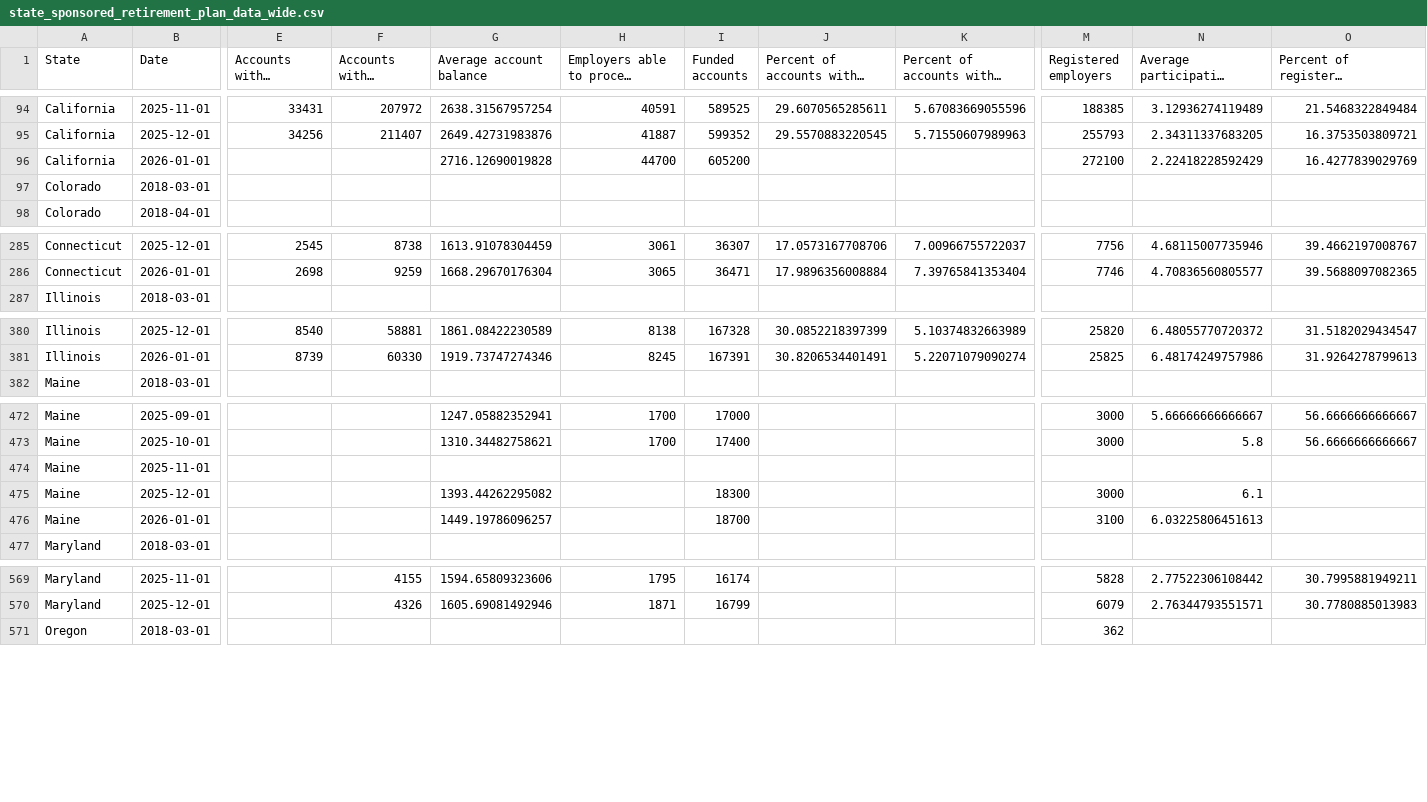
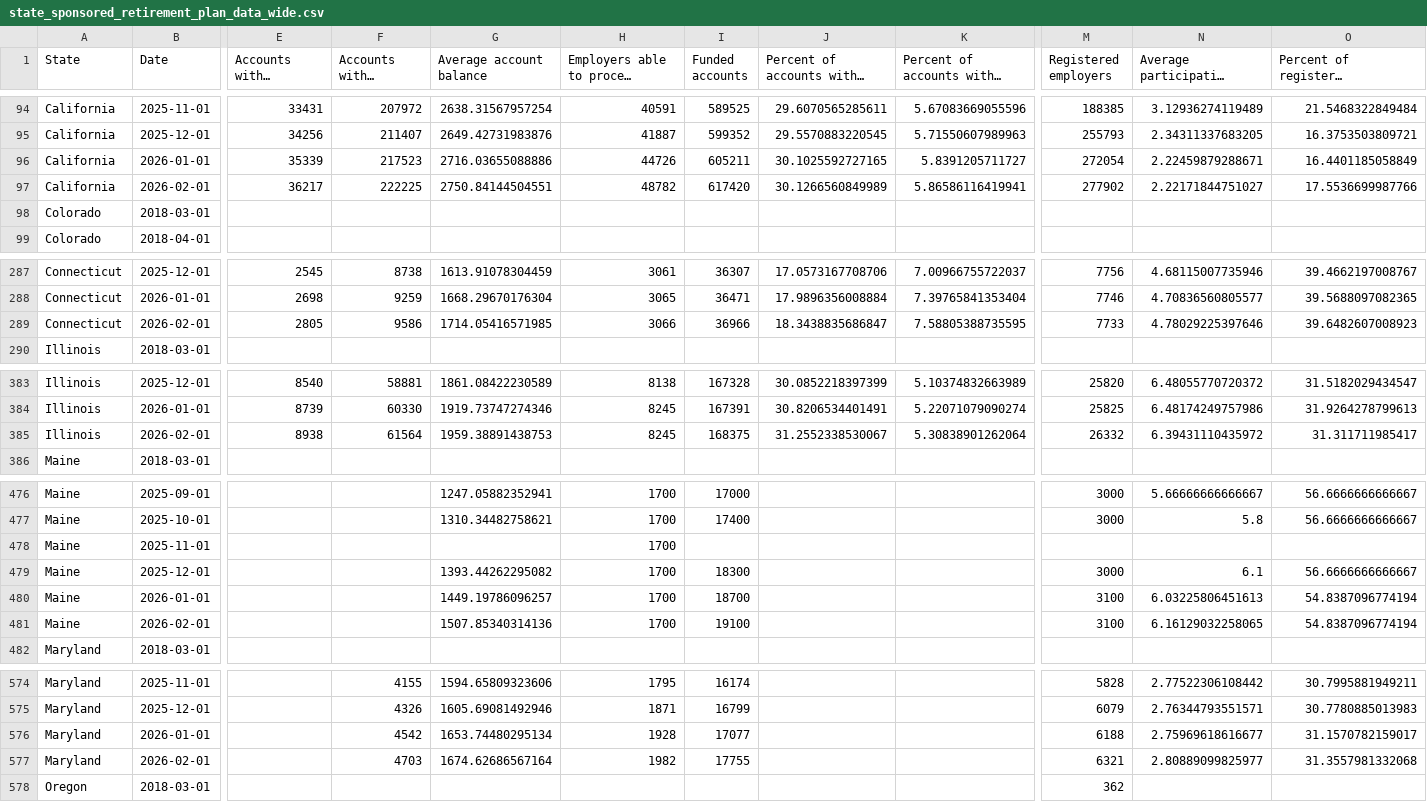
Before and after one commit to Maryland-State-Innovation-Team/Maryland-State-Innovation-Team.github.io, a CSV file: mdsaves/dash/state_sponsored_retirement_plan_data_wide.csv, drawn as a sheet; only a part is shown, gaps mark what is left out; long unchanged cells end in …; removed rows and columns are numbered as before the commit, all else as after; rows hold the shown columns only; the diff covers the shown part only; the diff names each change by its address in the sheet, - before the commit and + after, or states it on an @@ line.

Commit message:
Feb MDSaves Dash

```diff
--- a/mdsaves/dash/state_sponsored_retirement_plan_data_wide.csv
+++ b/mdsaves/dash/state_sponsored_retirement_plan_data_wide.csv
-row 96: California | 2026-01-01 |  |  | 2716.12690019828 | 44700 | 605200 |  |  | 272100 | 2.22418228592429 | 16.4277839029769
+row 96: California | 2026-01-01 | 35339 | 217523 | 2716.03655088886 | 44726 | 605211 | 30.1025592727165 | 5.8391205711727 | 272054 | 2.22459879288671 | 16.4401185058849
+row 97: California | 2026-02-01 | 36217 | 222225 | 2750.84144504551 | 48782 | 617420 | 30.1266560849989 | 5.86586116419941 | 277902 | 2.22171844751027 | 17.5536699987766
+row 289: Connecticut | 2026-02-01 | 2805 | 9586 | 1714.05416571985 | 3066 | 36966 | 18.3438835686847 | 7.58805388735595 | 7733 | 4.78029225397646 | 39.6482607008923
+row 385: Illinois | 2026-02-01 | 8938 | 61564 | 1959.38891438753 | 8245 | 168375 | 31.2552338530067 | 5.30838901262064 | 26332 | 6.39431110435972 | 31.311711985417
-H478:H480: (empty)
+H478:H480: 1700
-O479: (empty)
+O479: 56.6666666666667
-O480: (empty)
+O480: 54.8387096774194
+row 481: Maine | 2026-02-01 |  |  | 1507.85340314136 | 1700 | 19100 |  |  | 3100 | 6.16129032258065 | 54.8387096774194
+row 576: Maryland | 2026-01-01 |  | 4542 | 1653.74480295134 | 1928 | 17077 |  |  | 6188 | 2.75969618616677 | 31.1570782159017
+row 577: Maryland | 2026-02-01 |  | 4703 | 1674.62686567164 | 1982 | 17755 |  |  | 6321 | 2.80889099825977 | 31.3557981332068
```
Also changed, not shown: 2 added rows elsewhere in this file.
